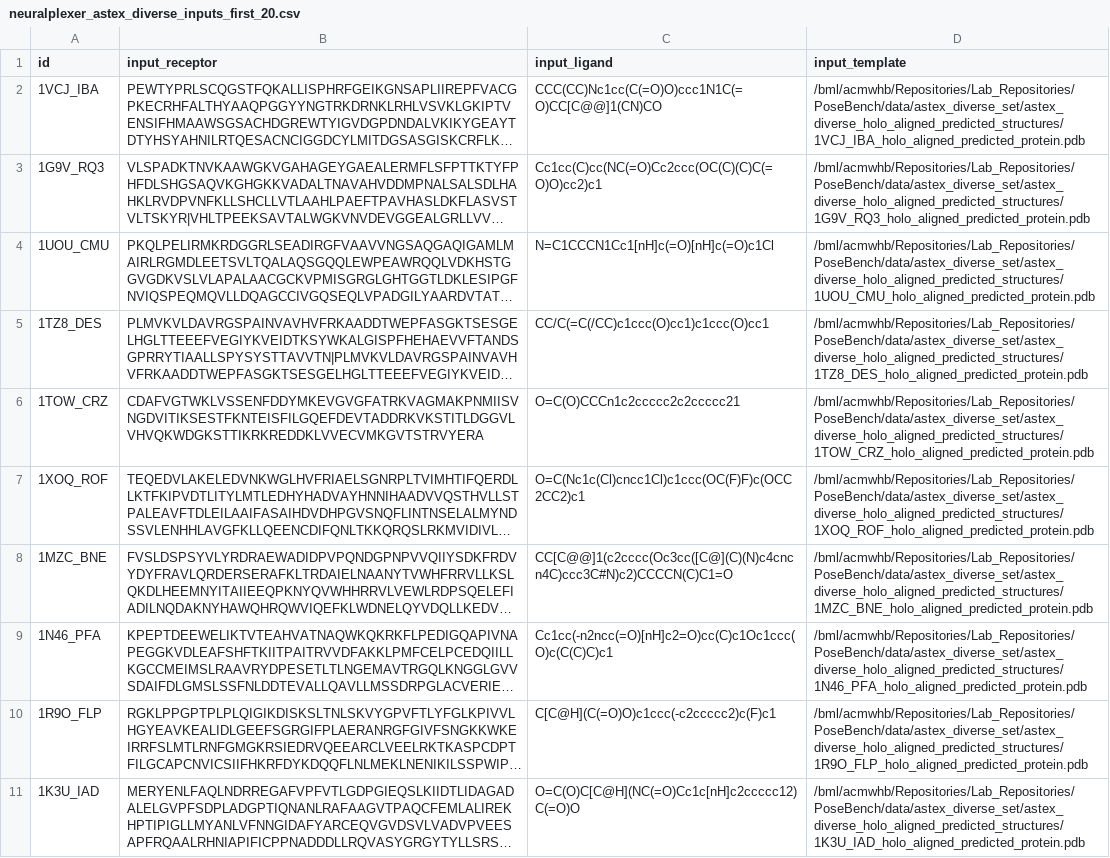
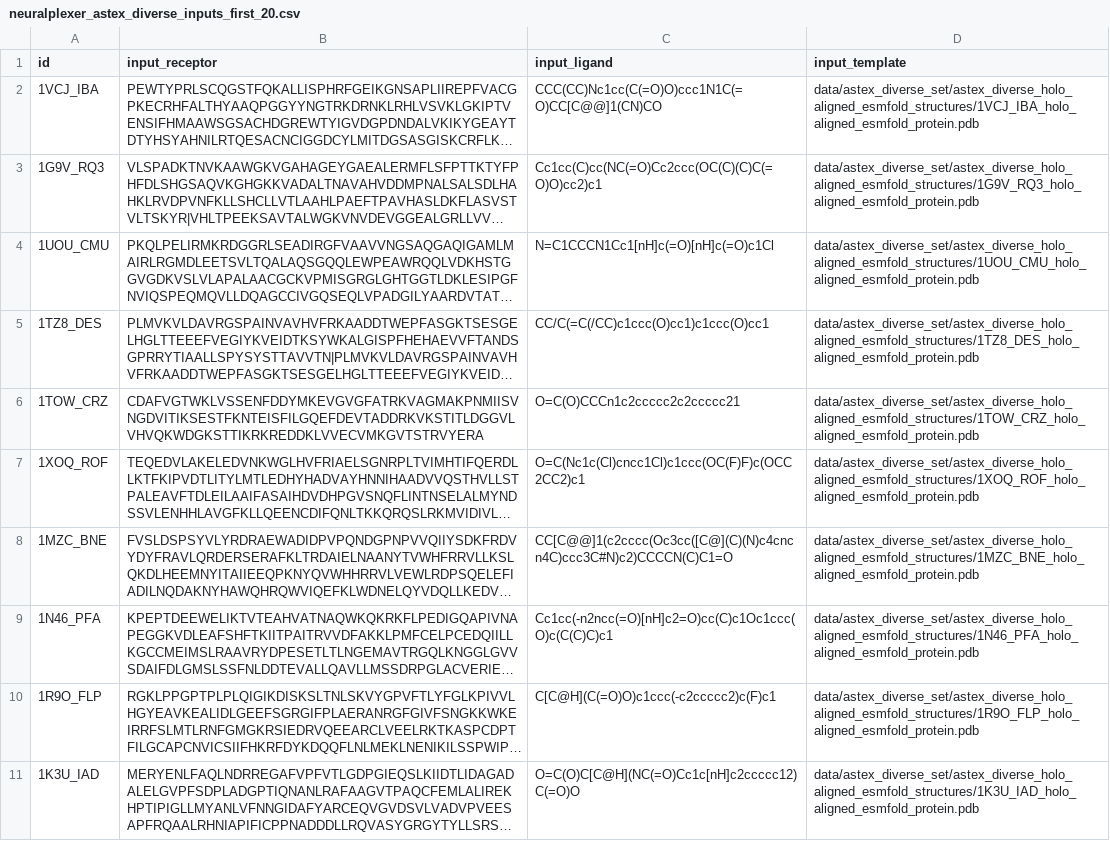
Before and after one commit to BioinfoMachineLearning/PoseBench, a CSV file: forks/NeuralPLexer/inference/neuralplexer_astex_diverse_inputs_first_20.csv, drawn as a sheet; only a part is shown; long unchanged cells end in …; the diff covers the shown part only; the diff names each change by its address in the sheet, - before the commit and + after, or states it on an @@ line.

Commit message:
Add NeuralPLexer CSVs

```diff
--- a/forks/NeuralPLexer/inference/neuralplexer_astex_diverse_inputs_first_20.csv
+++ b/forks/NeuralPLexer/inference/neuralplexer_astex_diverse_inputs_first_20.csv
-D2 (input_template): /bml/acmwhb/Repositories/Lab_Repositories/PoseBench/data/astex_diverse_set/astex_diverse_holo_aligned_predicted_structures/1VCJ_IBA_holo_aligned_predicted_protein.pdb
+D2 (input_template): data/astex_diverse_set/astex_diverse_holo_aligned_esmfold_structures/1VCJ_IBA_holo_aligned_esmfold_protein.pdb
-D3 (input_template): /bml/acmwhb/Repositories/Lab_Repositories/PoseBench/data/astex_diverse_set/astex_diverse_holo_aligned_predicted_structures/1G9V_RQ3_holo_aligned_predicted_protein.pdb
+D3 (input_template): data/astex_diverse_set/astex_diverse_holo_aligned_esmfold_structures/1G9V_RQ3_holo_aligned_esmfold_protein.pdb
-D4 (input_template): /bml/acmwhb/Repositories/Lab_Repositories/PoseBench/data/astex_diverse_set/astex_diverse_holo_aligned_predicted_structures/1UOU_CMU_holo_aligned_predicted_protein.pdb
+D4 (input_template): data/astex_diverse_set/astex_diverse_holo_aligned_esmfold_structures/1UOU_CMU_holo_aligned_esmfold_protein.pdb
-D5 (input_template): /bml/acmwhb/Repositories/Lab_Repositories/PoseBench/data/astex_diverse_set/astex_diverse_holo_aligned_predicted_structures/1TZ8_DES_holo_aligned_predicted_protein.pdb
+D5 (input_template): data/astex_diverse_set/astex_diverse_holo_aligned_esmfold_structures/1TZ8_DES_holo_aligned_esmfold_protein.pdb
-D6 (input_template): /bml/acmwhb/Repositories/Lab_Repositories/PoseBench/data/astex_diverse_set/astex_diverse_holo_aligned_predicted_structures/1TOW_CRZ_holo_aligned_predicted_protein.pdb
+D6 (input_template): data/astex_diverse_set/astex_diverse_holo_aligned_esmfold_structures/1TOW_CRZ_holo_aligned_esmfold_protein.pdb
-D7 (input_template): /bml/acmwhb/Repositories/Lab_Repositories/PoseBench/data/astex_diverse_set/astex_diverse_holo_aligned_predicted_structures/1XOQ_ROF_holo_aligned_predicted_protein.pdb
+D7 (input_template): data/astex_diverse_set/astex_diverse_holo_aligned_esmfold_structures/1XOQ_ROF_holo_aligned_esmfold_protein.pdb
-D8 (input_template): /bml/acmwhb/Repositories/Lab_Repositories/PoseBench/data/astex_diverse_set/astex_diverse_holo_aligned_predicted_structures/1MZC_BNE_holo_aligned_predicted_protein.pdb
+D8 (input_template): data/astex_diverse_set/astex_diverse_holo_aligned_esmfold_structures/1MZC_BNE_holo_aligned_esmfold_protein.pdb
-D9 (input_template): /bml/acmwhb/Repositories/Lab_Repositories/PoseBench/data/astex_diverse_set/astex_diverse_holo_aligned_predicted_structures/1N46_PFA_holo_aligned_predicted_protein.pdb
+D9 (input_template): data/astex_diverse_set/astex_diverse_holo_aligned_esmfold_structures/1N46_PFA_holo_aligned_esmfold_protein.pdb
-D10 (input_template): /bml/acmwhb/Repositories/Lab_Repositories/PoseBench/data/astex_diverse_set/astex_diverse_holo_aligned_predicted_structures/1R9O_FLP_holo_aligned_predicted_protein.pdb
+D10 (input_template): data/astex_diverse_set/astex_diverse_holo_aligned_esmfold_structures/1R9O_FLP_holo_aligned_esmfold_protein.pdb
-D11 (input_template): /bml/acmwhb/Repositories/Lab_Repositories/PoseBench/data/astex_diverse_set/astex_diverse_holo_aligned_predicted_structures/1K3U_IAD_holo_aligned_predicted_protein.pdb
+D11 (input_template): data/astex_diverse_set/astex_diverse_holo_aligned_esmfold_structures/1K3U_IAD_holo_aligned_esmfold_protein.pdb
```
Also changed, not shown: 10 edited cells elsewhere in this file, 5 other files.
